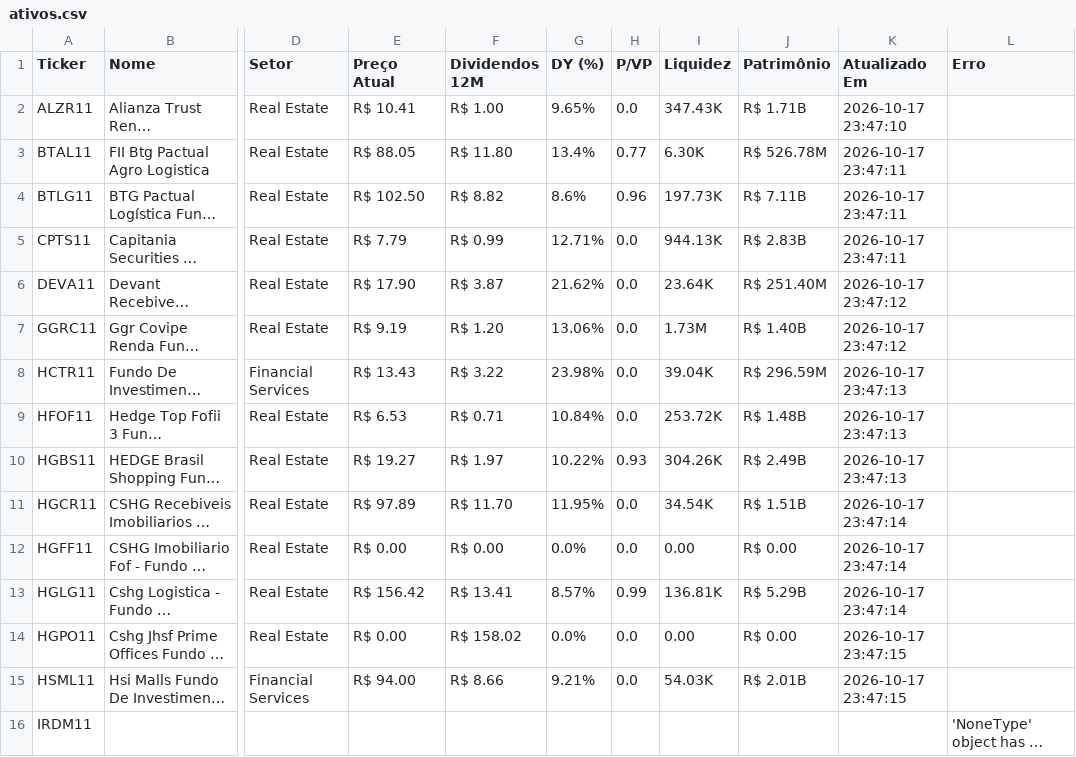
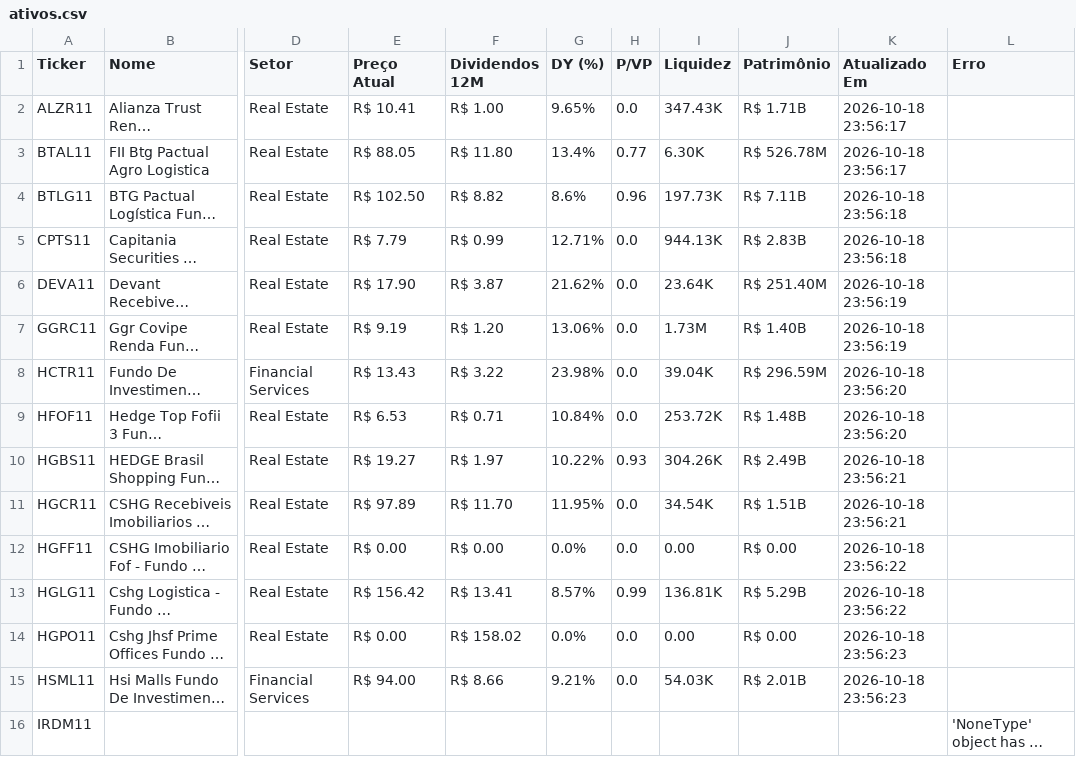
Before and after one commit to emanoelsoares86/vida-paga-market-data, a CSV file: ativos.csv, drawn as a sheet; only a part is shown, gaps mark what is left out; long unchanged cells end in …; the diff covers the shown part only; the diff names each change by its address in the sheet, - before the commit and + after, or states it on an @@ line.

```diff
--- a/ativos.csv
+++ b/ativos.csv
-K2 (Atualizado Em): 2026-10-17 23:47:10
+K2 (Atualizado Em): 2026-10-18 23:56:17
-K3 (Atualizado Em): 2026-10-17 23:47:11
+K3 (Atualizado Em): 2026-10-18 23:56:17
-K4:K5 (Atualizado Em): 2026-10-17 23:47:11
+K4:K5 (Atualizado Em): 2026-10-18 23:56:18
-K6:K7 (Atualizado Em): 2026-10-17 23:47:12
+K6:K7 (Atualizado Em): 2026-10-18 23:56:19
-K8:K9 (Atualizado Em): 2026-10-17 23:47:13
+K8:K9 (Atualizado Em): 2026-10-18 23:56:20
-K10 (Atualizado Em): 2026-10-17 23:47:13
+K10 (Atualizado Em): 2026-10-18 23:56:21
-K11 (Atualizado Em): 2026-10-17 23:47:14
+K11 (Atualizado Em): 2026-10-18 23:56:21
-K12:K13 (Atualizado Em): 2026-10-17 23:47:14
+K12:K13 (Atualizado Em): 2026-10-18 23:56:22
-K14:K15 (Atualizado Em): 2026-10-17 23:47:15
+K14:K15 (Atualizado Em): 2026-10-18 23:56:23
```
Also changed, not shown: 129 edited cells elsewhere in this file, 1 other file.
